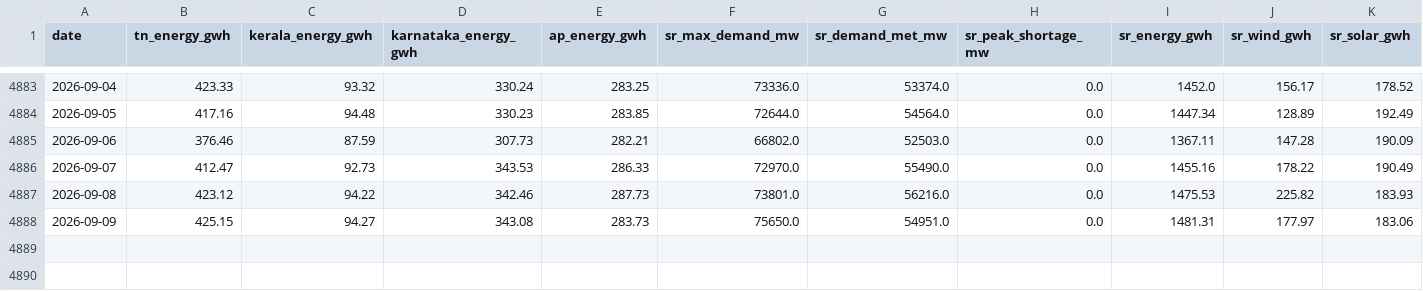
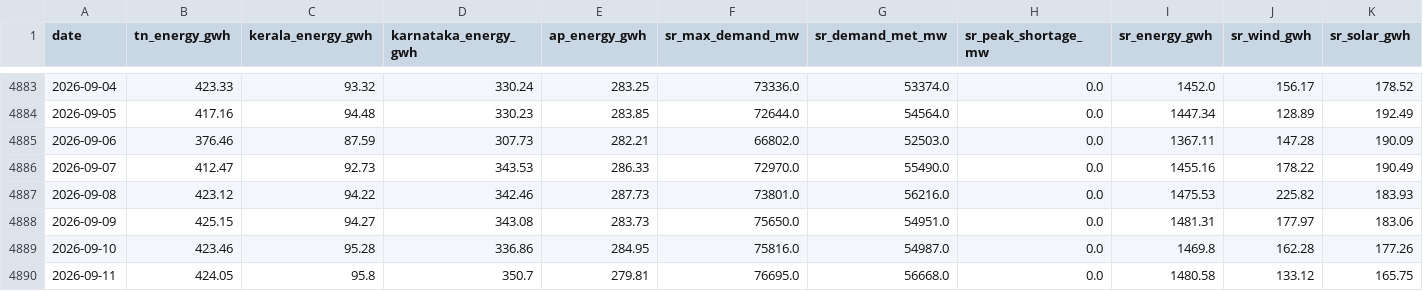
Before and after one commit to gkavin2527/tn-demand, a CSV file: data/demand_daily.csv, drawn as a sheet; only a part is shown, gaps mark what is left out; rows hold the shown columns only; the diff names each change by its address in the sheet, - before the commit and + after, or states it on an @@ line.

```diff
--- a/data/demand_daily.csv
+++ b/data/demand_daily.csv
+row 4889: 2026-09-10 | 423.46 | 95.28 | 336.86 | 284.95 | 75816.0 | 54987.0 | 0.0 | 1469.8 | 162.28 | 177.26
+row 4890: 2026-09-11 | 424.05 | 95.8 | 350.7 | 279.81 | 76695.0 | 56668.0 | 0.0 | 1480.58 | 133.12 | 165.75
```
Also changed, not shown: data/weather_forecast_log.csv, 2 other files.
